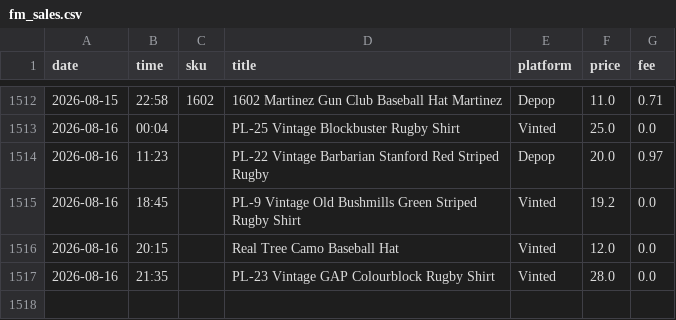
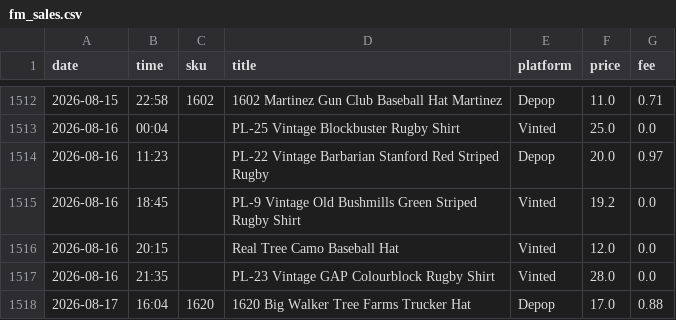
Before and after one commit to notanotherwholesale-sudo/fm-sales-tracker, a CSV file: fm_sales.csv, drawn as a sheet; only a part is shown, gaps mark what is left out.

```diff
--- a/fm_sales.csv
+++ b/fm_sales.csv
@@ -1517 +1517,2 @@ date,time,sku,title,platform,price,fee
 2026-08-16,21:35,,PL-23 Vintage GAP Colourblock Rugby Shirt,Vinted,28.0,0.0
+2026-08-17,16:04,1620,1620 Big Walker Tree Farms Trucker Hat,Depop,17.0,0.88
```
Also changed, not shown: delist_queue.csv, 1 other file.
